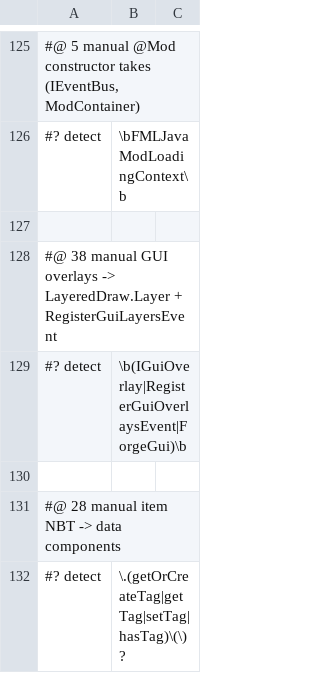
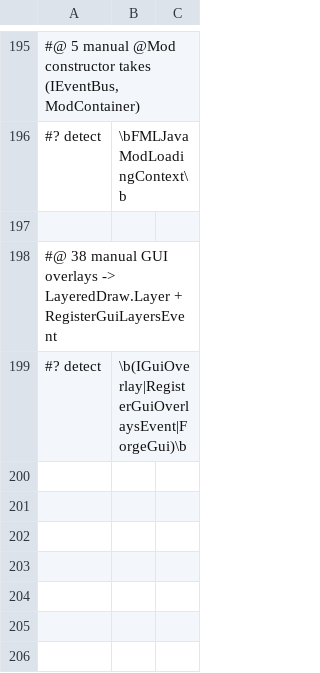
Before and after one commit to jivinstev/mc-mod-version-upgrade, a TSV file: tools/recipes/forge-1.20-to-neoforge-1.21.1.recipes.tsv, drawn as a sheet; only a part is shown, gaps mark what is left out; removed rows and columns are numbered as before the commit, all else as after; the diff covers the shown part only; the diff names each change by its address in the sheet, - before the commit and + after, or states it on an @@ line.

```diff
--- a/tools/recipes/forge-1.20-to-neoforge-1.21.1.recipes.tsv
+++ b/tools/recipes/forge-1.20-to-neoforge-1.21.1.recipes.tsv
-row 130: (empty)
-row 131: #@ 28 manual item NBT -> data components
-row 132: #? detect | \.(getOrCreateTag|getTag|setTag|hasTag)\(\)?
```
Also changed, not shown: 73 added rows, 3 removed rows and 3 edited cells elsewhere in this file, 1 other file.
